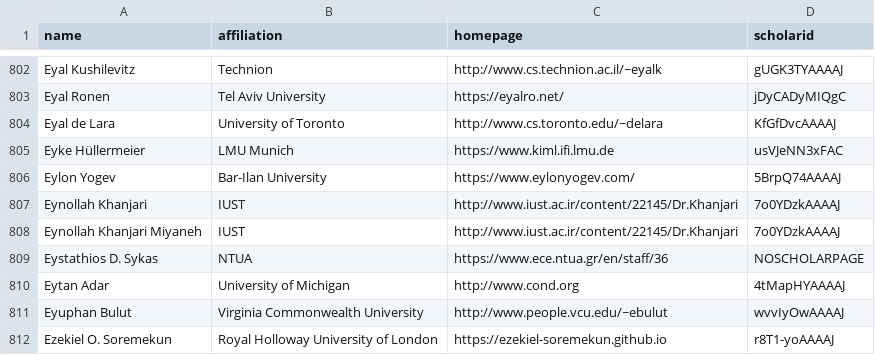
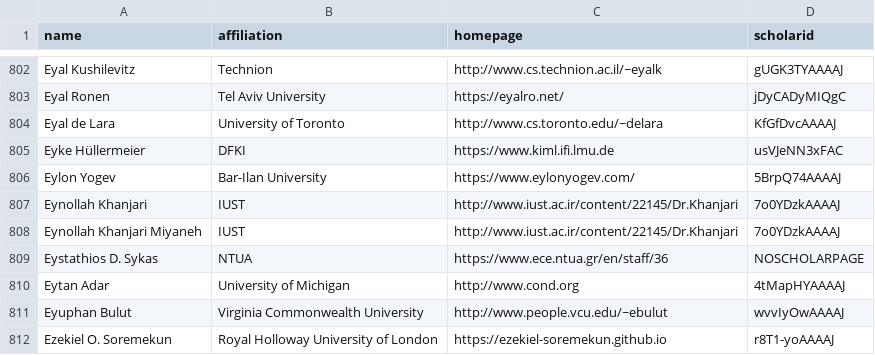
Before and after one commit to mattem86/CSrankings, a CSV file: csrankings-e.csv, drawn as a sheet; only a part is shown, gaps mark what is left out.

```diff
--- a/csrankings-e.csv
+++ b/csrankings-e.csv
@@ -804,3 +804,3 @@ Eyal Ronen,Tel Aviv University,https://eyalro.net/,jDyCADyMIQgC
 Eyal de Lara,University of Toronto,http://www.cs.toronto.edu/~delara,KfGfDvcAAAAJ
-Eyke Hüllermeier,LMU Munich,https://www.kiml.ifi.lmu.de,usVJeNN3xFAC
+Eyke Hüllermeier,DFKI,https://www.kiml.ifi.lmu.de,usVJeNN3xFAC
 Eylon Yogev,Bar-Ilan University,https://www.eylonyogev.com/,5BrpQ74AAAAJ
```
Also changed, not shown: csrankings-a.csv, csrankings-c.csv, 5 other files.
